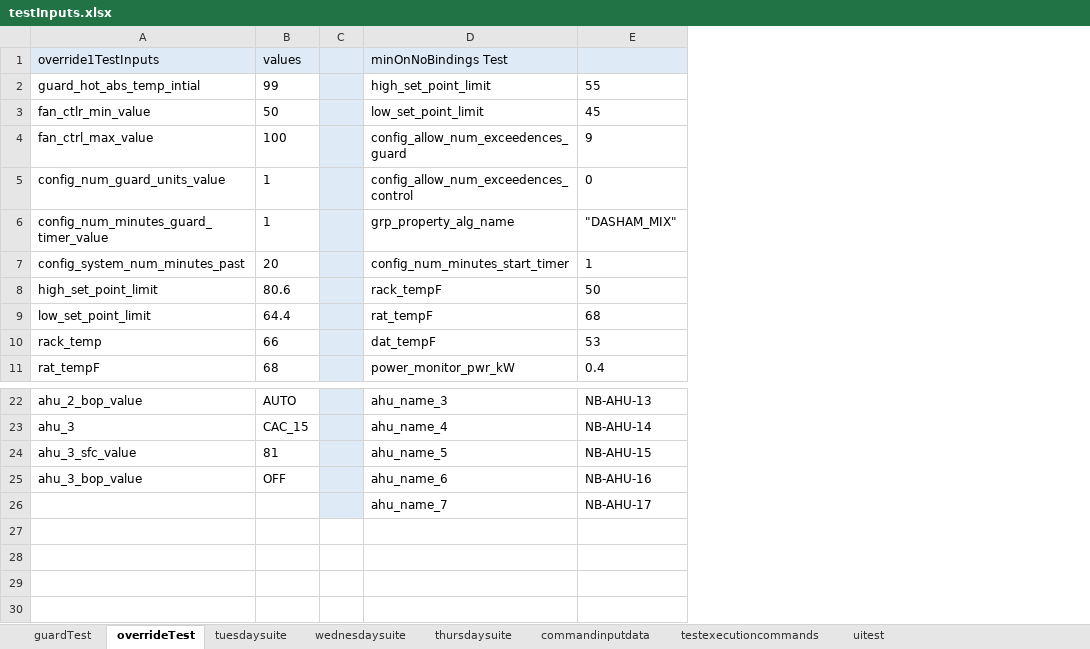
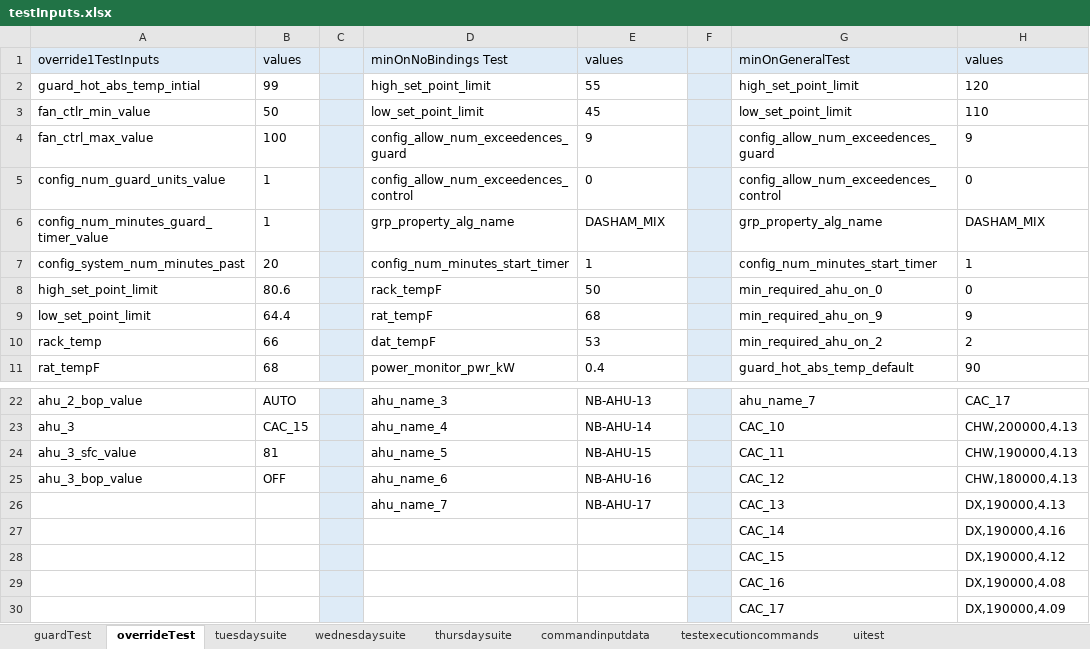
Before and after one commit to ananiac/AuQA, an Excel workbook: Inputs/testInputs.xlsx, sheet overrideTest, drawn as a sheet; only a part is shown, gaps mark what is left out; values as stored, in another font and other column widths than the file's, no borders; the diff names each change by its address in the sheet, - before the commit and + after, or states it on an @@ line.

Commit message:
'AuQA_90_minOn_testInput_xl_updated'

```diff
--- a/Inputs/testInputs.xlsx (sheet overrideTest)
+++ b/Inputs/testInputs.xlsx (sheet overrideTest)
+column F, empty
+column G, rows 1-11: minOnGeneralTest | high_set_point_limit | low_set_point_limit | config_allow_num_exceedences_guard | config_allow_num_exceedences_control | grp_property_alg_name | config_num_minutes_start_timer | min_required_ahu_on_0 | min_required_ahu_on_9 | min_required_ahu_on_2 | guard_hot_abs_temp_default; rows 22-26: ahu_name_7 | CAC_10 | CAC_11 | CAC_12 | CAC_13
+column H, rows 1-11: values | 120 | 110 | 9 | 0 | DASHAM_MIX | 1 | 0 | 9 | 2 | 90; rows 22-26: CAC_17 | CHW,200000,4.13 | CHW,190000,4.13 | CHW,180000,4.13 | DX,190000,4.13
-E1: (empty)
+E1: values
-E6: "DASHAM_MIX"
+E6: DASHAM_MIX
+row 27:  |  |  |  |  |  | CAC_14 | DX,190000,4.16
+row 28:  |  |  |  |  |  | CAC_15 | DX,190000,4.12
+row 29:  |  |  |  |  |  | CAC_16 | DX,190000,4.08
+row 30:  |  |  |  |  |  | CAC_17 | DX,190000,4.09
```
